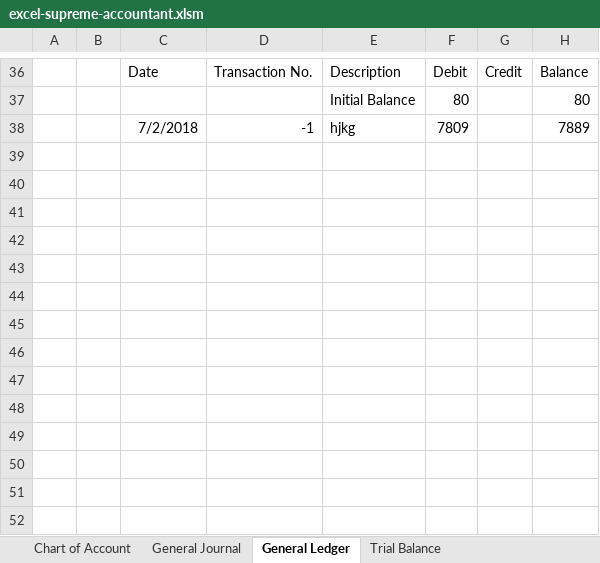
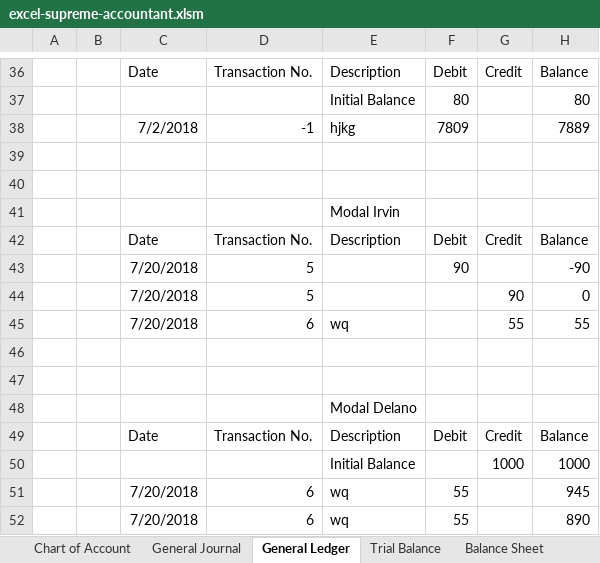
Before and after one commit to delanobgt/excel-supreme-accountant, an Excel workbook: excel-supreme-accountant.xlsm, sheet General Ledger, drawn as a sheet; only a part is shown, gaps mark what is left out; values as stored, in another font and other column widths than the file's, no borders; charts and pictures not drawn; the diff names each change by its address in the sheet, - before the commit and + after, or states it on an @@ line.

Commit message:
[Backup1] Balance Sheet

```diff
--- a/excel-supreme-accountant.xlsm (sheet General Ledger)
+++ b/excel-supreme-accountant.xlsm (sheet General Ledger)
+sheet tab: Balance Sheet
+row 39: (empty)
+row 40: (empty)
+row 41:  |  |  |  | Modal Irvin
+row 42:  |  | Date | Transaction No. | Description | Debit | Credit | Balance
+row 43:  |  | 7/20/2018 | 5 |  | 90 |  | -90
+row 44:  |  | 7/20/2018 | 5 |  |  | 90 | 0
+row 45:  |  | 7/20/2018 | 6 | wq |  | 55 | 55
+row 46: (empty)
+row 47: (empty)
+row 48:  |  |  |  | Modal Delano
+row 49:  |  | Date | Transaction No. | Description | Debit | Credit | Balance
+row 50:  |  |  |  | Initial Balance |  | 1000 | 1000
+row 51:  |  | 7/20/2018 | 6 | wq | 55 |  | 945
+row 52:  |  | 7/20/2018 | 6 | wq | 55 |  | 890
```
Also changed, not shown: sheet General Journal, sheet Trial Balance, sheet Chart of Account, hidden cells, charts or pictures.
